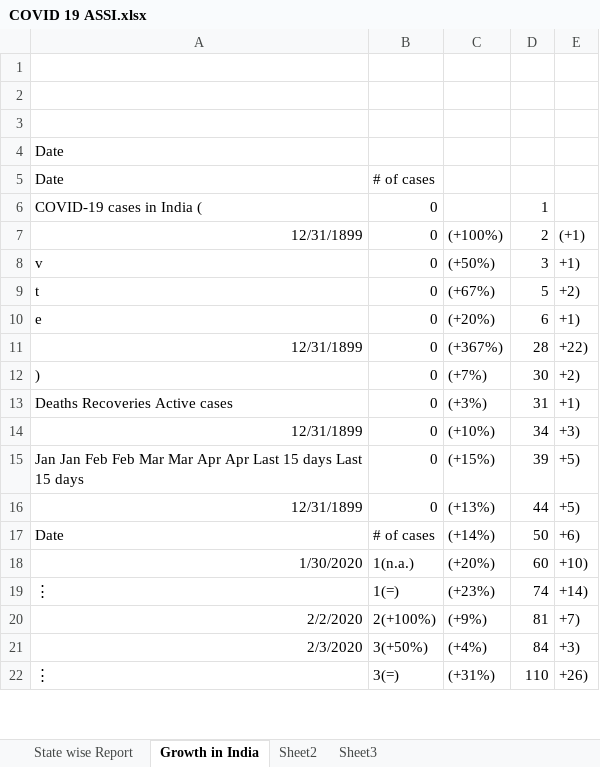
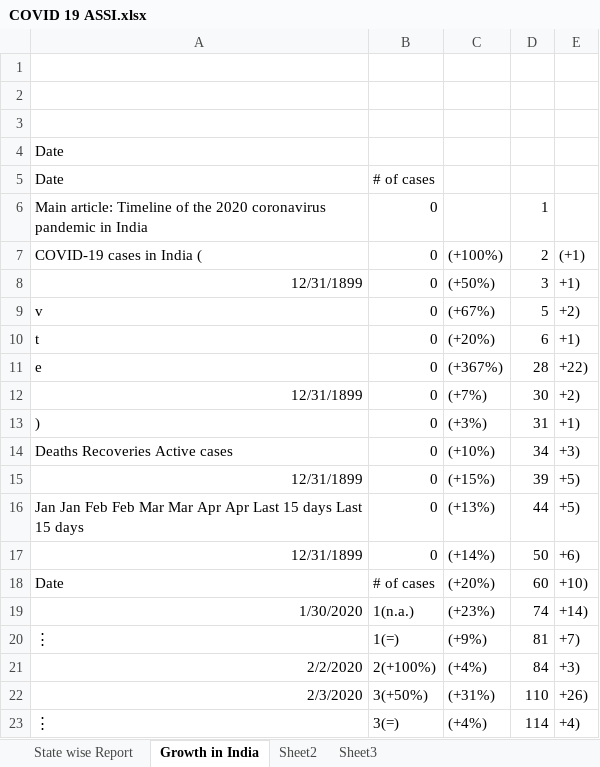
Before and after one commit to Prasad-09/Excel_Programs, an Excel workbook: COVID 19 ASSI.xlsx, sheet Growth in India, drawn as a sheet; only a part is shown; values as stored, in another font and other column widths than the file's, no borders; charts and pictures not drawn; addresses are those after the commit; the diff covers the shown part only; the diff names each change by its address in the sheet, - before the commit and + after, or states it on an @@ line.

Commit message:
Update COVID 19 ASSI.xlsx

```diff
--- a/COVID 19 ASSI.xlsx (sheet Growth in India)
+++ b/COVID 19 ASSI.xlsx (sheet Growth in India)
-A6: COVID-19 cases in India (
+A6: Main article: Timeline of the 2020 coronavirus pandemic in India
-A7: 12/31/1899
+A7: COVID-19 cases in India (
-A8: v
+A8: 12/31/1899
-A9: t
+A9: v
-A10: e
+A10: t
-A11: 12/31/1899
+A11: e
-A12: )
+A12: 12/31/1899
-A13: Deaths Recoveries Active cases
+A13: )
-A14: 12/31/1899
+A14: Deaths Recoveries Active cases
-A15: Jan Jan Feb Feb Mar Mar Apr Apr Last 15 days Last 15 days
+A15: 12/31/1899
-A16: 12/31/1899
+A16: Jan Jan Feb Feb Mar Mar Apr Apr Last 15 days Last 15 days
+row 17: 12/31/1899 | 0 | (+14%) | 50 | +6)
-C18: (+14%)
+C18: (+20%)
-D18: 50
+D18: 60
-E18: +6)
+E18: +10)
-C19: (+20%)
+C19: (+23%)
-D19: 60
+D19: 74
-E19: +10)
+E19: +14)
-C20: (+23%)
+C20: (+9%)
-D20: 74
+D20: 81
-E20: +14)
+E20: +7)
-C21: (+9%)
+C21: (+4%)
-D21: 81
+D21: 84
-E21: +7)
+E21: +3)
-C22: (+4%)
+C22: (+31%)
-D22: 84
+D22: 110
-E22: +3)
+E22: +26)
-C23: (+31%)
+C23: (+4%)
-D23: 110
+D23: 114
-E23: +26)
+E23: +4)
```
Also changed, not shown: 1 removed row and 71 edited cells elsewhere in this sheet, sheet Sheet3, sheet Sheet2, sheet State wise Report, formulas that keep their value, charts or pictures.
